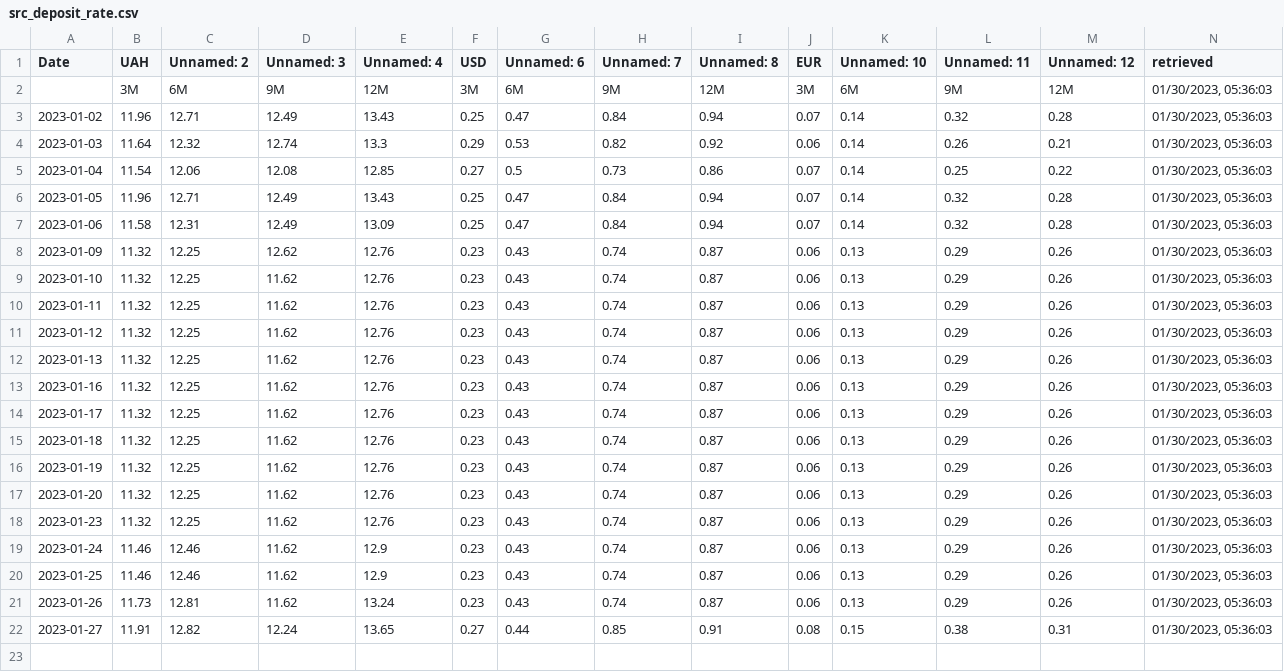
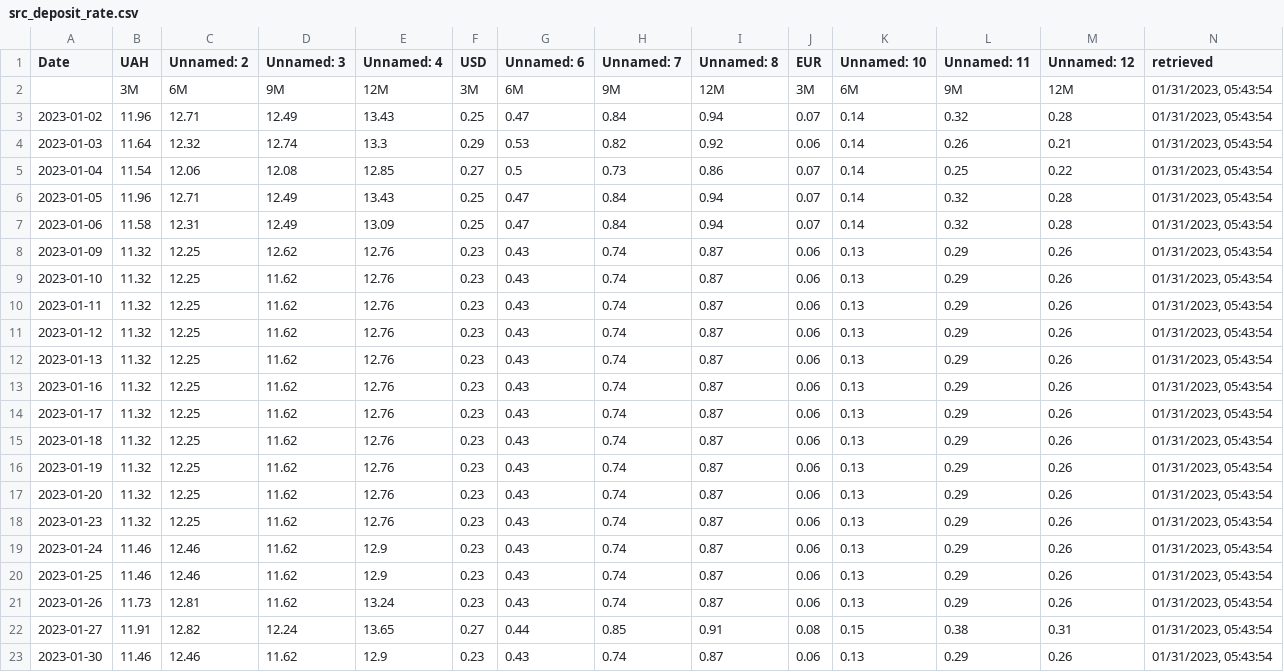
Before and after one commit to artkochnev/ukraine_dashboard, a CSV file: assets/src_deposit_rate.csv, drawn as a sheet; the diff names each change by its address in the sheet, - before the commit and + after, or states it on an @@ line.

```diff
--- a/assets/src_deposit_rate.csv
+++ b/assets/src_deposit_rate.csv
-N2:N22 (retrieved): 01/30/2023, 05:36:03
+N2:N22 (retrieved): 01/31/2023, 05:43:54
+row 23: 2023-01-30 | 11.46 | 12.46 | 11.62 | 12.9 | 0.23 | 0.43 | 0.74 | 0.87 | 0.06 | 0.13 | 0.29 | 0.26 | 01/31/2023, 05:43:54
```
Also changed, not shown: assets/src_fiscal_expenses.csv, assets/src_fiscal_finance.csv, 33 other files.
